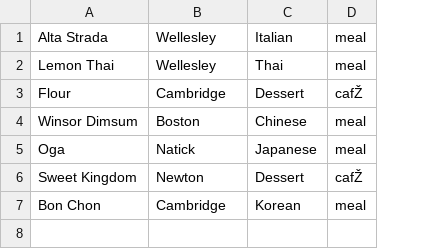
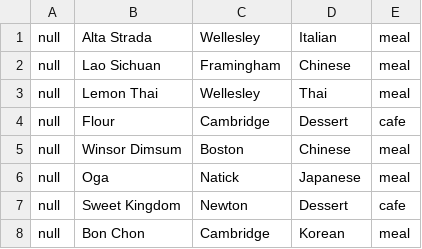
Before and after one commit to twen2/boston-foodie, a CSV file: restaurants.csv, drawn as a sheet; addresses are those after the commit; the diff names each change by its address in the sheet, - before the commit and + after, or states it on an @@ line.

```diff
--- a/restaurants.csv
+++ b/restaurants.csv
+column A, row 1: null; rows 3-8: all null
+row 2: null | Lao Sichuan | Framingham | Chinese | meal
-E4: cafŽ
+E4: cafe
-E7: cafŽ
+E7: cafe
```
Also changed, not shown: 6 other files.
